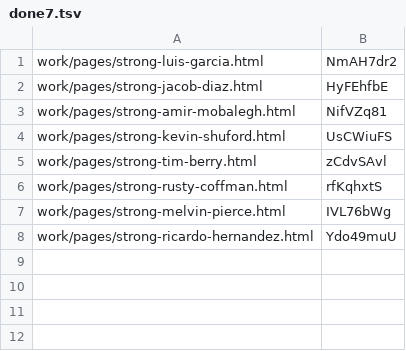
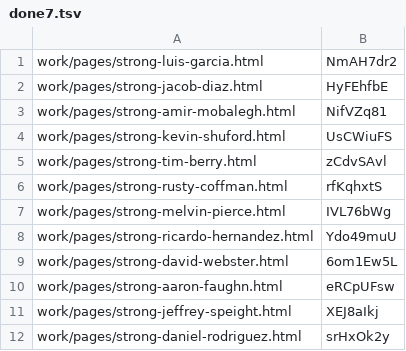
Before and after one commit to josephdittmanappraiser-ai/contractorupdates, a TSV file: work/publish/done7.tsv, drawn as a sheet; the diff names each change by its address in the sheet, - before the commit and + after, or states it on an @@ line.

```diff
--- a/work/publish/done7.tsv
+++ b/work/publish/done7.tsv
+row 9: work/pages/strong-david-webster.html | 6om1Ew5L
+row 10: work/pages/strong-aaron-faughn.html | eRCpUFsw
+row 11: work/pages/strong-jeffrey-speight.html | XEJ8aIkj
+row 12: work/pages/strong-daniel-rodriguez.html | srHxOk2y
```
Also changed, not shown: work/publish/done6.tsv, 1 other file.
